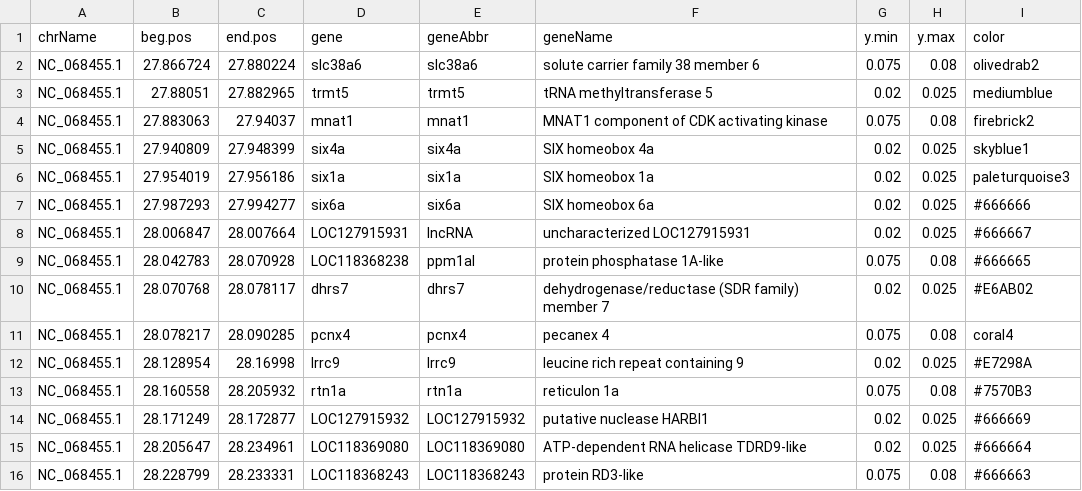
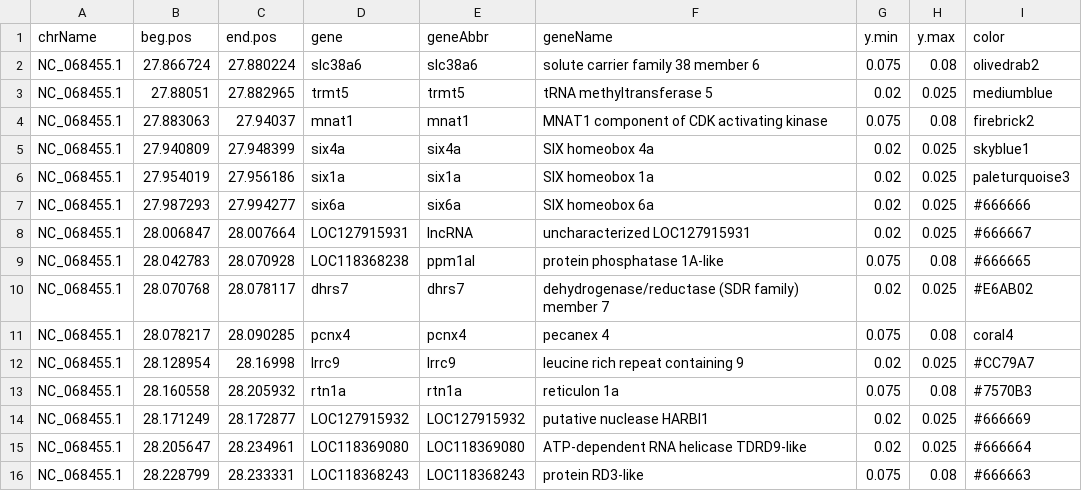
Before and after one commit to AFSC-Genetics/Salmon_Run_Timing, a TSV file: data/R/chr35_chum_genes_filtered.tsv, drawn as a sheet.

```diff
--- a/data/R/chr35_chum_genes_filtered.tsv
+++ b/data/R/chr35_chum_genes_filtered.tsv
@@ -11,3 +11,3 @@ NC_068455.1	28.070768	28.078117	dhrs7	dhrs7	dehydrogenase/reductase (SDR family)
 NC_068455.1	28.078217	28.090285	pcnx4	pcnx4	pecanex 4	0.075	0.08	coral4
-NC_068455.1	28.128954	28.16998	lrrc9	lrrc9	leucine rich repeat containing 9	0.02	0.025	#E7298A
+NC_068455.1	28.128954	28.16998	lrrc9	lrrc9	leucine rich repeat containing 9	0.02	0.025	#CC79A7
 NC_068455.1	28.160558	28.205932	rtn1a	rtn1a	reticulon 1a	0.075	0.08	#7570B3
```
Also changed, not shown: data/R/chr29_chum_genes_filtered.tsv, data/R/chr8_chum_genes_exons_filtered.tsv, 4 other files.
